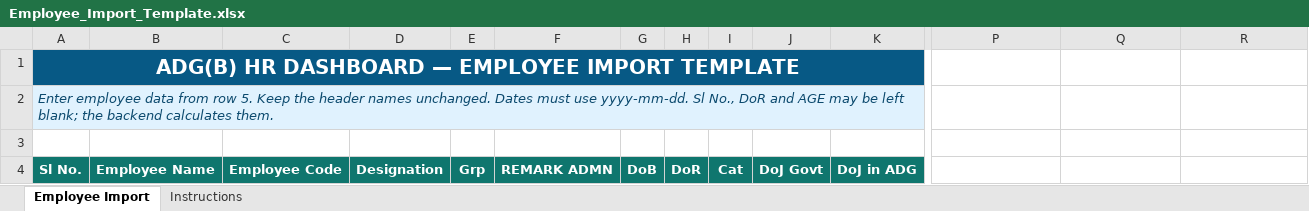
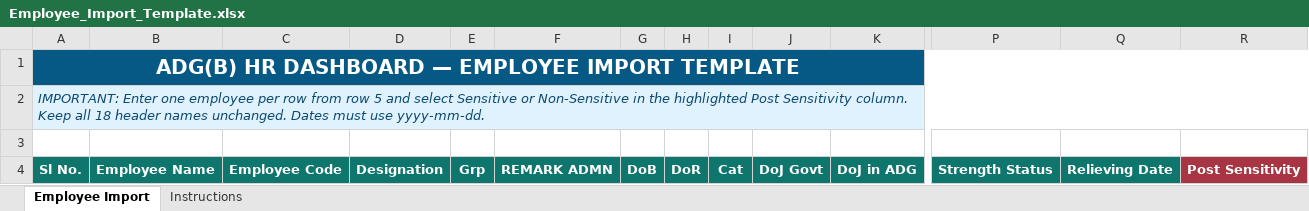
Before and after one commit to saradasutar/HR, an Excel workbook: Employee_Import_Template.xlsx, sheet Employee Import, drawn as a sheet; only a part is shown, gaps mark what is left out; values as stored, in another font and other column widths than the file's, no borders; conditional formats and table styles not drawn; the diff names each change by its address in the sheet, - before the commit and + after, or states it on an @@ line.

```diff
--- a/Employee_Import_Template.xlsx (sheet Employee Import)
+++ b/Employee_Import_Template.xlsx (sheet Employee Import)
-A1:O1 merged
+A1:R1 merged
-A2: Enter employee data from row 5. Keep the header names unchanged. Dates must use yyyy-mm-dd. Sl No., DoR and AGE may be left blank; the backend calculates them.
+A2: IMPORTANT: Enter one employee per row from row 5 and select Sensitive or Non-Sensitive in the highlighted Post Sensitivity column. Keep all 18 header names unchanged. Dates must use yyyy-mm-dd.
-A2:O2 merged
+A2:R2 merged
-P4: (empty)
+P4: Strength Status
-P4:Q4 fill: none
+P4:Q4 fill: #0F766E
-Q4: (empty)
+Q4: Relieving Date
-R4: (empty)
+R4: Post Sensitivity
-R4 fill: none
+R4 fill: #A73543
```
Also changed, not shown: sheet Instructions, 2 other files.
